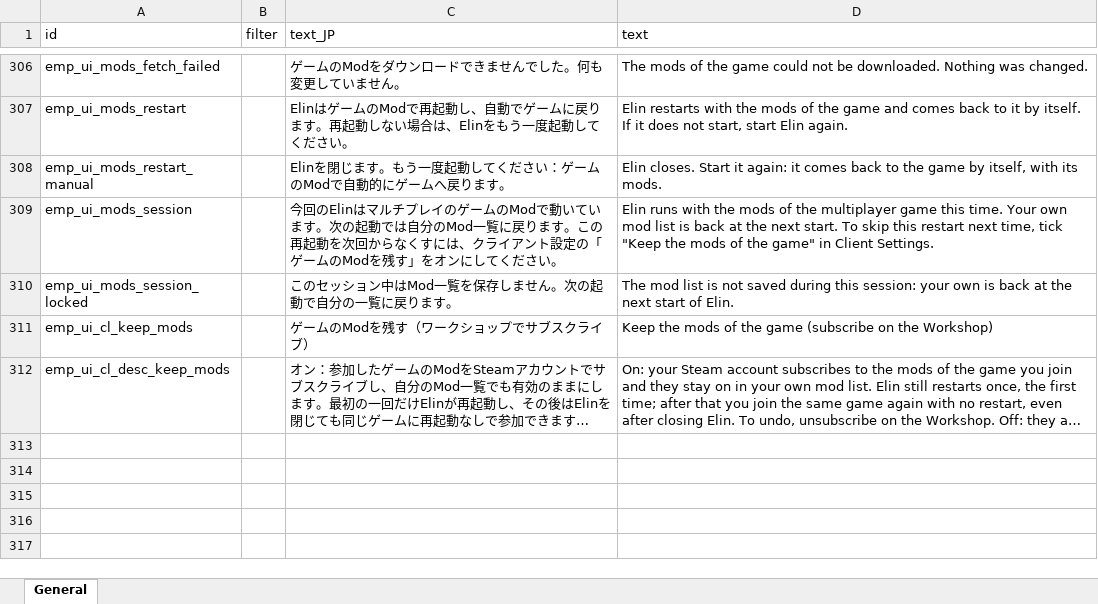
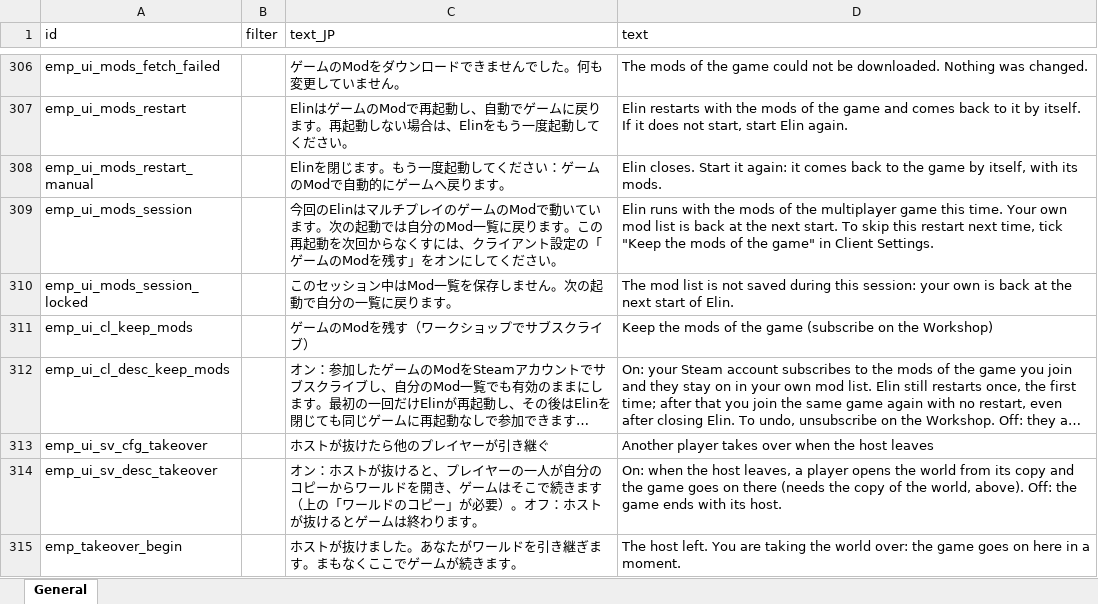
Before and after one commit to devmarcpro/elin-together, an Excel workbook: package/LangMod/EN/emp_localization.xlsx, sheet General, drawn as a sheet; only a part is shown, gaps mark what is left out; long unchanged cells end in …; values as stored, in another font and other column widths than the file's, no borders; the diff names each change by its address in the sheet, - before the commit and + after, or states it on an @@ line.

```diff
--- a/package/LangMod/EN/emp_localization.xlsx (sheet General)
+++ b/package/LangMod/EN/emp_localization.xlsx (sheet General)
+row 313: emp_ui_sv_cfg_takeover |  | ホストが抜けたら他のプレイヤーが引き継ぐ | Another player takes over when the host leaves
+row 314: emp_ui_sv_desc_takeover |  | オン：ホストが抜けると、プレイヤーの一人が自分のコピーからワールドを開き、ゲームはそこで続きます（上の「ワールドのコピー」が必要）。オフ：ホストが抜けるとゲームは終わります。 | On: when the host leaves, a player opens the world from its copy and the game goes on there (needs the copy of the world, above). Off: the game ends with its host.
+row 315: emp_takeover_begin |  | ホストが抜けました。あなたがワールドを引き継ぎます。まもなくここでゲームが続きます。 | The host left. You are taking the world over: the game goes on here in a moment.
```
Also changed, not shown: 17 other files.
